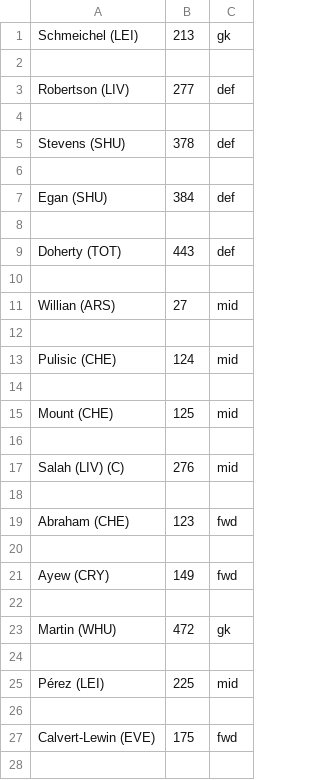
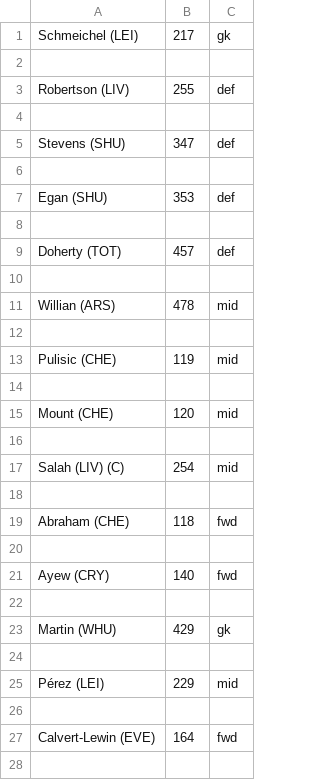
Before and after one commit to PaulB99/fantasy-frog, a CSV file: data/team/team1.csv, drawn as a sheet; only a part is shown; the diff covers the shown part only.

```diff
--- a/data/team/team1.csv
+++ b/data/team/team1.csv
@@ -1,28 +1,28 @@
-Schmeichel (LEI),213,gk
+Schmeichel (LEI),217,gk
 ,,
-Robertson (LIV),277,def
+Robertson (LIV),255,def
 ,,
-Stevens (SHU),378,def
+Stevens (SHU),347,def
 ,,
-Egan (SHU),384,def
+Egan (SHU),353,def
 ,,
-Doherty (TOT),443,def
+Doherty (TOT),457,def
 ,,
-Willian (ARS),27,mid
+Willian (ARS),478,mid
 ,,
-Pulisic (CHE),124,mid
+Pulisic (CHE),119,mid
 ,,
-Mount (CHE),125,mid
+Mount (CHE),120,mid
 ,,
-Salah (LIV) (C) ,276,mid
+Salah (LIV) (C) ,254,mid
 ,,
-Abraham (CHE),123,fwd
+Abraham (CHE),118,fwd
 ,,
-Ayew (CRY),149,fwd
+Ayew (CRY),140,fwd
 ,,
-Martin (WHU),472,gk
+Martin (WHU),429,gk
 ,,
-Pérez (LEI),225,mid
+Pérez (LEI),229,mid
 ,,
-Calvert-Lewin (EVE),175,fwd
+Calvert-Lewin (EVE),164,fwd
 ,,
```
Also changed, not shown: 1 edited cell elsewhere in this file, data/team/team2.csv, 1 other file.
